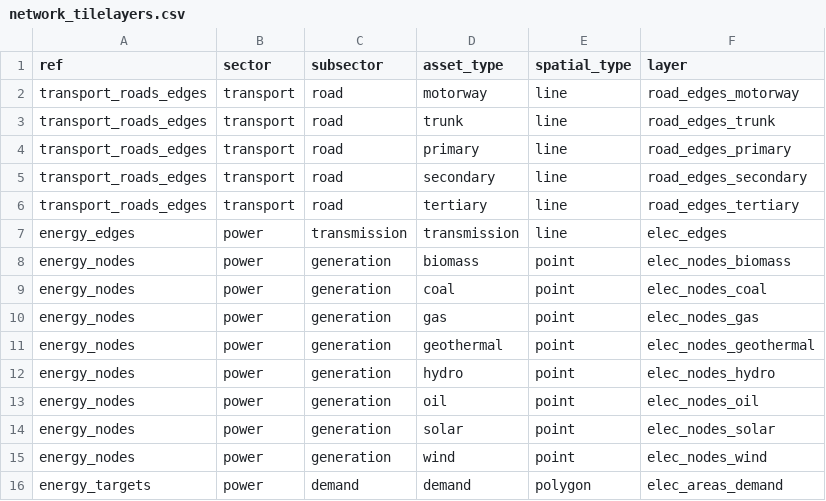
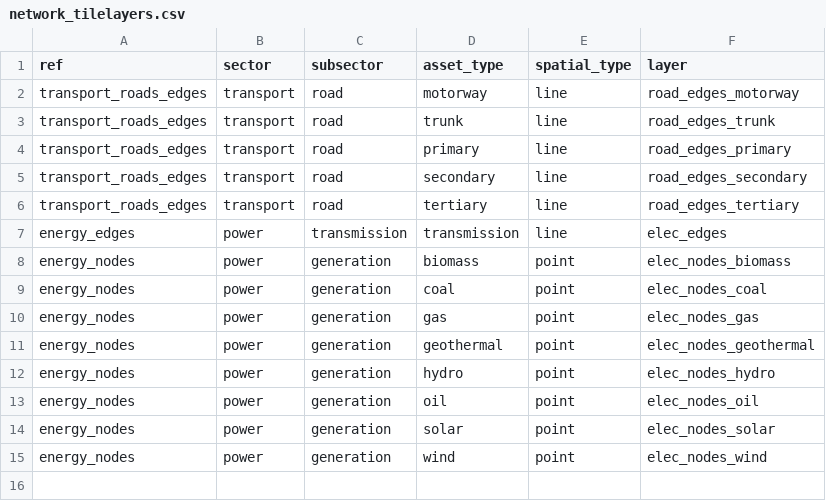
Before and after one commit to nismod/infra-risk-vis, a CSV file: etl/network_tilelayers.csv, drawn as a sheet.

Commit message:
Update exp/rp loading and files/layers

```diff
--- a/etl/network_tilelayers.csv
+++ b/etl/network_tilelayers.csv
@@ -15,2 +15 @@ energy_nodes,power,generation,solar,point,elec_nodes_solar
 energy_nodes,power,generation,wind,point,elec_nodes_wind
-energy_targets,power,demand,demand,polygon,elec_areas_demand
```
Also changed, not shown: etl/network_layers.csv, 5 other files.
